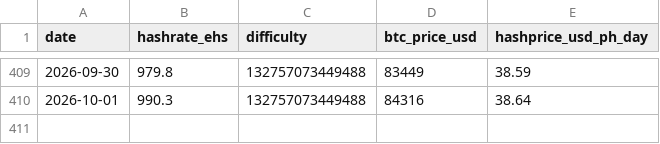
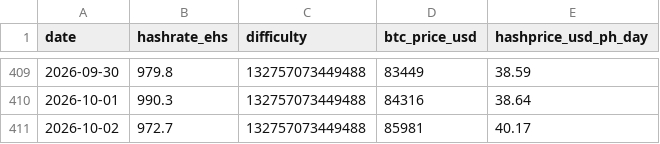
Before and after one commit to xddai1688-svg/btc-mining-monitor, a CSV file: data/network.csv, drawn as a sheet; only a part is shown, gaps mark what is left out; the diff names each change by its address in the sheet, - before the commit and + after, or states it on an @@ line.

```diff
--- a/data/network.csv
+++ b/data/network.csv
+row 411: 2026-10-02 | 972.7 | 132757073449488 | 85981 | 40.17
```
Also changed, not shown: data/miners.csv, data/stocks.csv, 2 other files.
